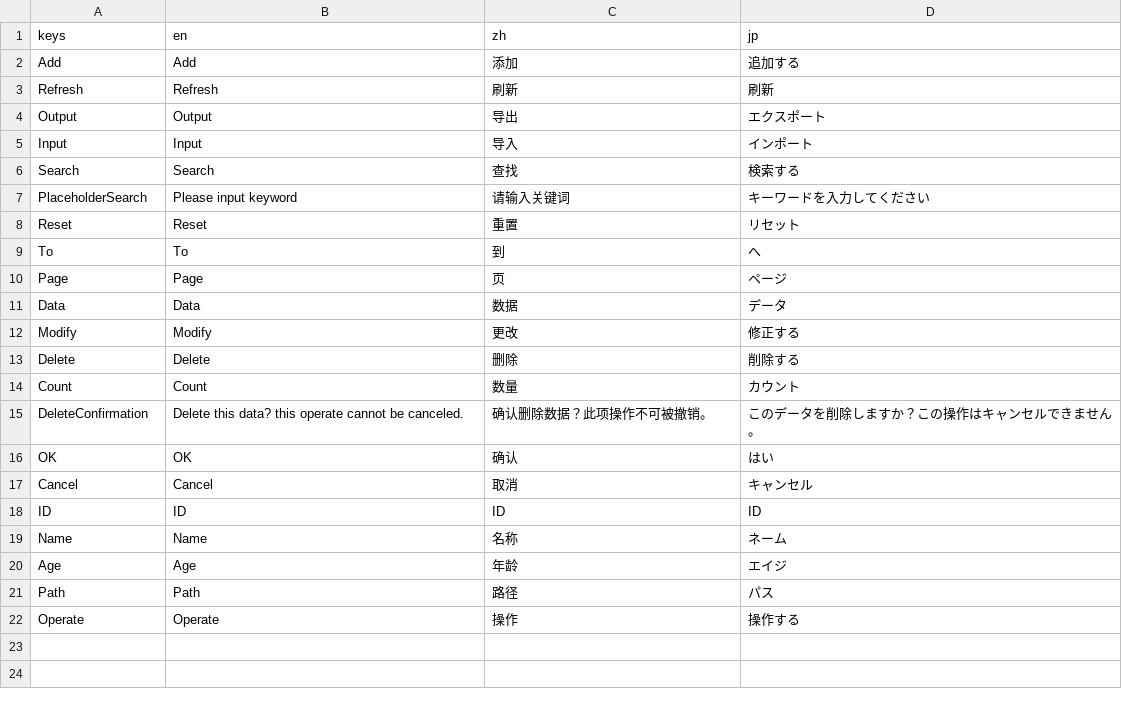
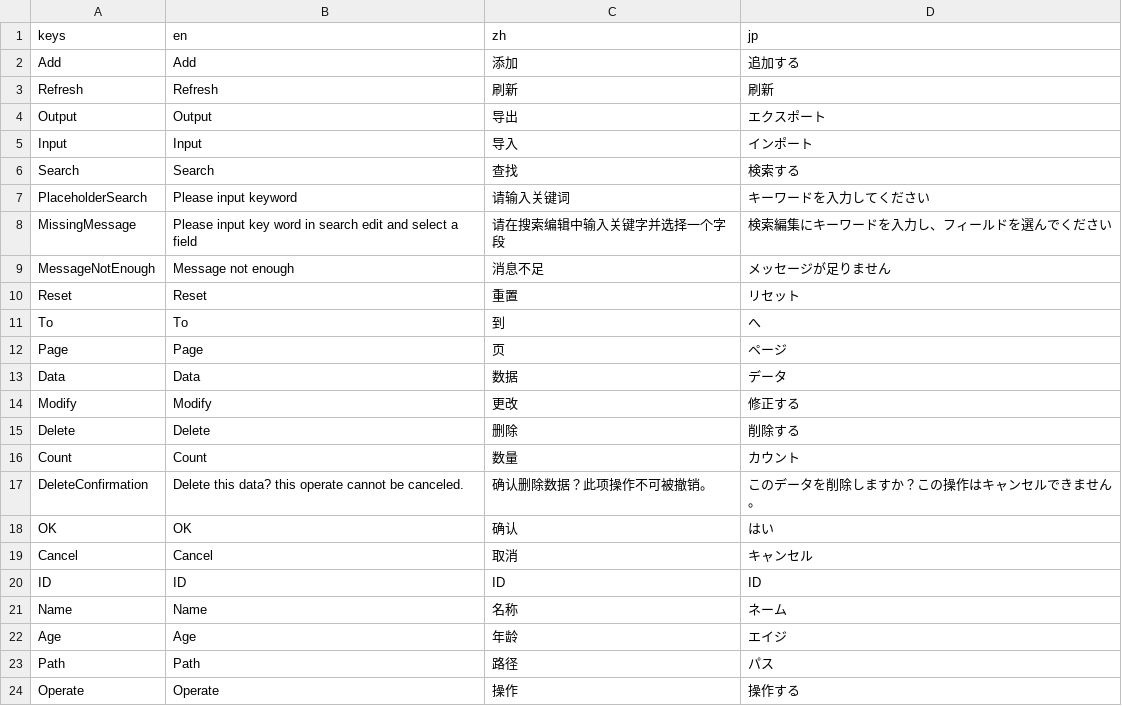
Before and after one commit to jkpete/EGFramework, a CSV file: addons/EGFramework/Translate/EGFramework.csv, drawn as a sheet; the diff names each change by its address in the sheet, - before the commit and + after, or states it on an @@ line.

```diff
--- a/addons/EGFramework/Translate/EGFramework.csv
+++ b/addons/EGFramework/Translate/EGFramework.csv
+row 8: MissingMessage | Please input key word in search edit and select a field | 请在搜索编辑中输入关键字并选择一个字段 | 検索編集にキーワードを入力し、フィールドを選んでください
+row 9: MessageNotEnough | Message not enough | 消息不足 | メッセージが足りません
```
Also changed, not shown: 5 other files.
